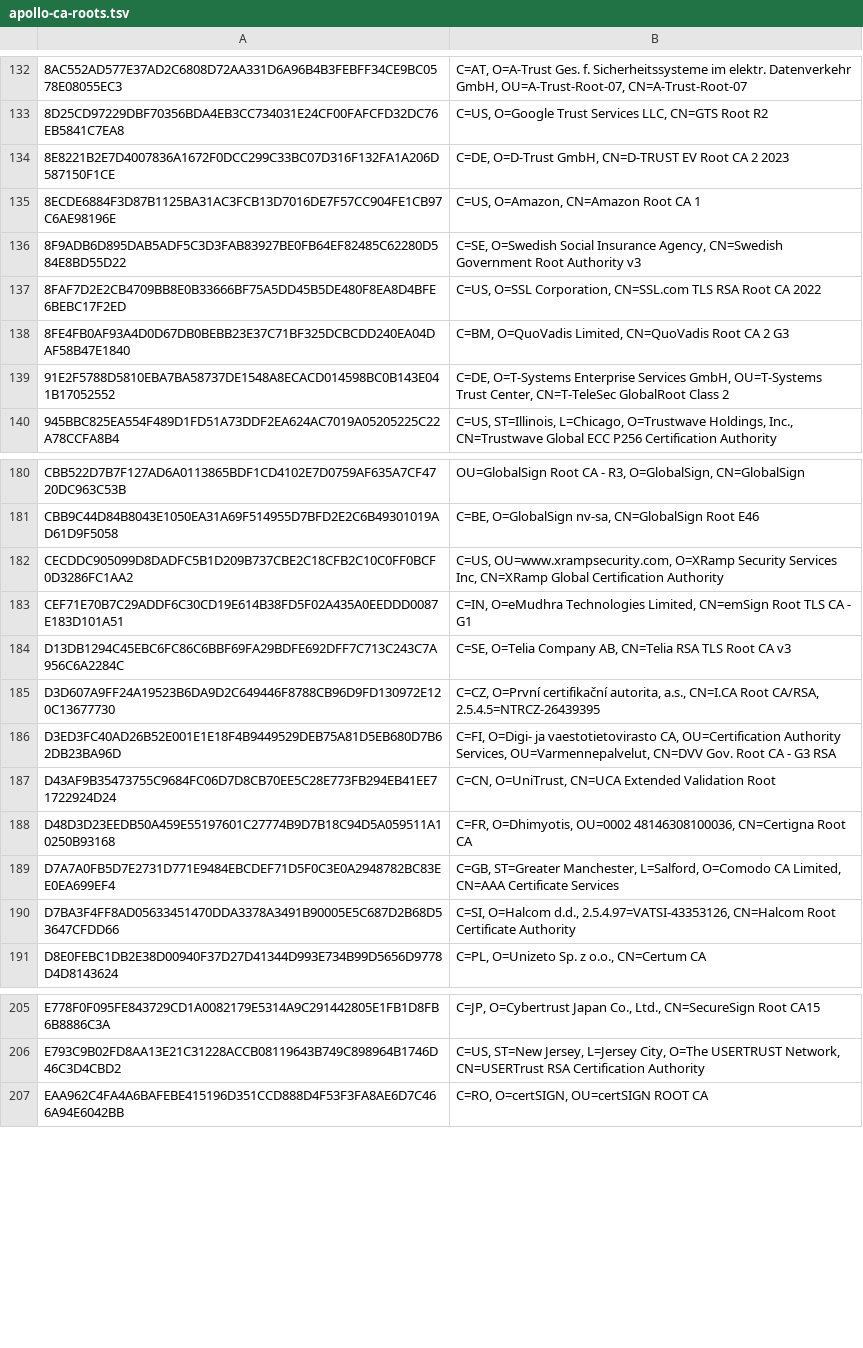
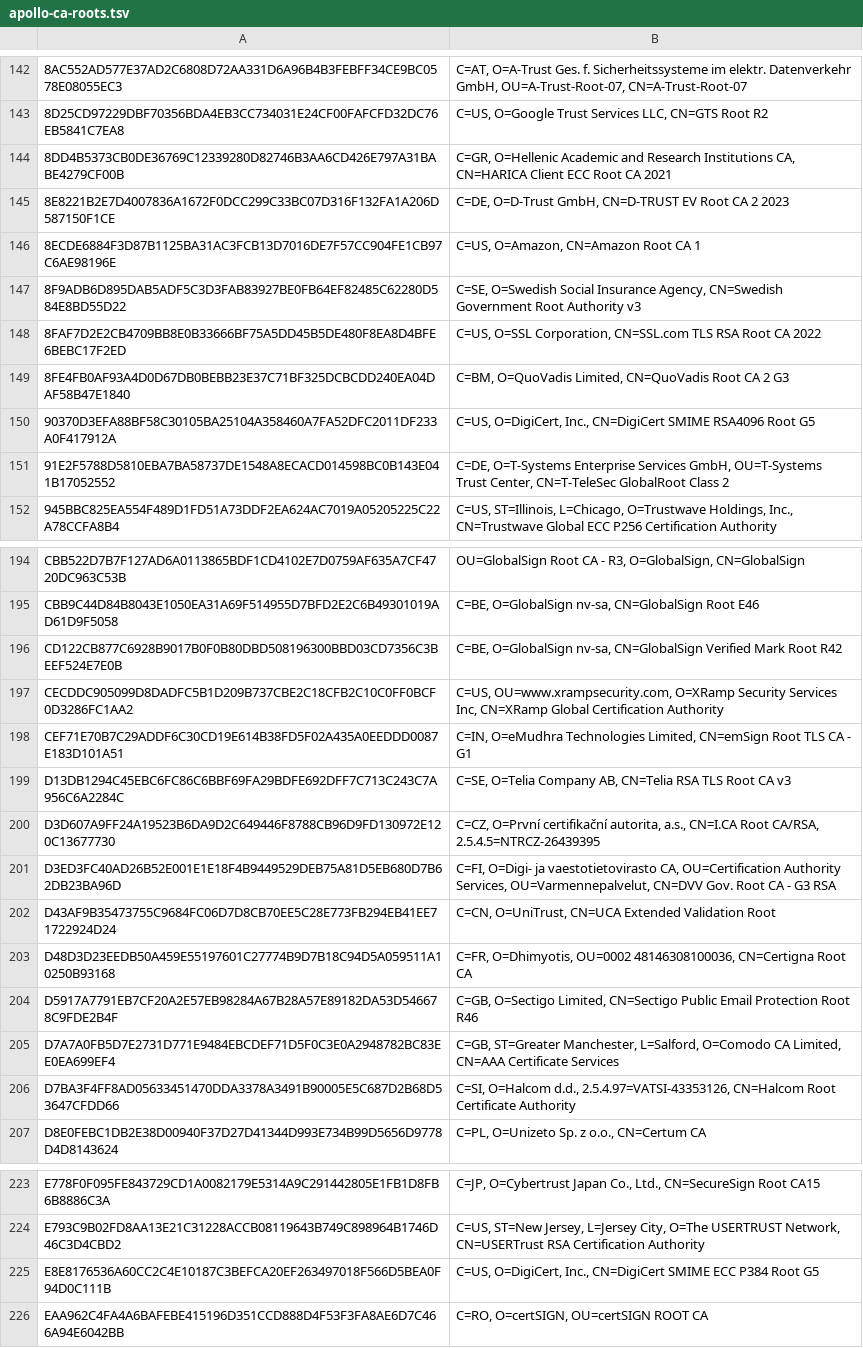
Before and after one commit to SSLcom/CTLogs, a TSV file: tsv/apollo-ca-roots.tsv, drawn as a sheet; only a part is shown, gaps mark what is left out; the diff covers the shown part only; the diff names each change by its address in the sheet, - before the commit and + after, or states it on an @@ line.

Commit message:
ctlogs: Apollo's root list holds the 243 roots its shards serve — production now accepts every root in Apple's store, and the list still showed 224

```diff
--- a/tsv/apollo-ca-roots.tsv
+++ b/tsv/apollo-ca-roots.tsv
+row 144: 8DD4B5373CB0DE36769C12339280D82746B3AA6CD426E797A31BABE4279CF00B | C=GR, O=Hellenic Academic and Research Institutions CA, CN=HARICA Client ECC Root CA 2021
+row 150: 90370D3EFA88BF58C30105BA25104A358460A7FA52DFC2011DF233A0F417912A | C=US, O=DigiCert, Inc., CN=DigiCert SMIME RSA4096 Root G5
+row 196: CD122CB877C6928B9017B0F0B80DBD508196300BBD03CD7356C3BEEF524E7E0B | C=BE, O=GlobalSign nv-sa, CN=GlobalSign Verified Mark Root R42
+row 204: D5917A7791EB7CF20A2E57EB98284A67B28A57E89182DA53D546678C9FDE2B4F | C=GB, O=Sectigo Limited, CN=Sectigo Public Email Protection Root R46
+row 225: E8E8176536A60CC2C4E10187C3BEFCA20EF263497018F566D5BEA0F94D0C111B | C=US, O=DigiCert, Inc., CN=DigiCert SMIME ECC P384 Root G5
```
Also changed, not shown: 14 added rows elsewhere in this file, 20 other files.
